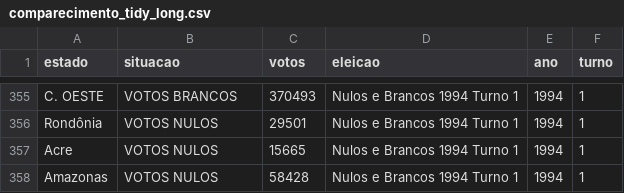
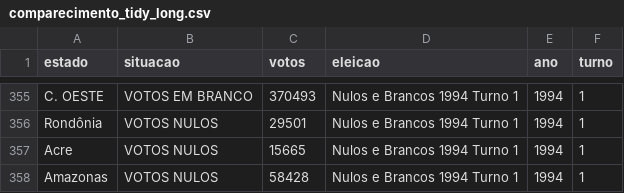
Before and after one commit to nazareno/eleicoes-sumario-tidy, a CSV file: data/comparecimento_tidy_long.csv, drawn as a sheet; only a part is shown, gaps mark what is left out; the diff covers the shown part only; the diff names each change by its address in the sheet, - before the commit and + after, or states it on an @@ line.

Commit message:
Uniformiza nome de votos em branco

```diff
--- a/data/comparecimento_tidy_long.csv
+++ b/data/comparecimento_tidy_long.csv
-B355 (situacao): VOTOS BRANCOS
+B355 (situacao): VOTOS EM BRANCO
```
Also changed, not shown: 27 edited cells elsewhere in this file.
